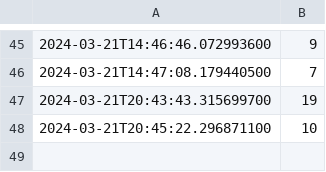
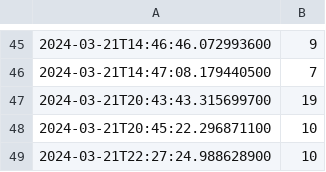
Before and after one commit to SmarfMagoosh/code-review, a CSV file: guess-the-number-stats.csv, drawn as a sheet; only a part is shown, gaps mark what is left out.

```diff
--- a/guess-the-number-stats.csv
+++ b/guess-the-number-stats.csv
@@ -48 +48,2 @@
 "2024-03-21T20:45:22.296871100","10"
+"2024-03-21T22:27:24.988628900","10"
```
Also changed, not shown: 9 other files.
